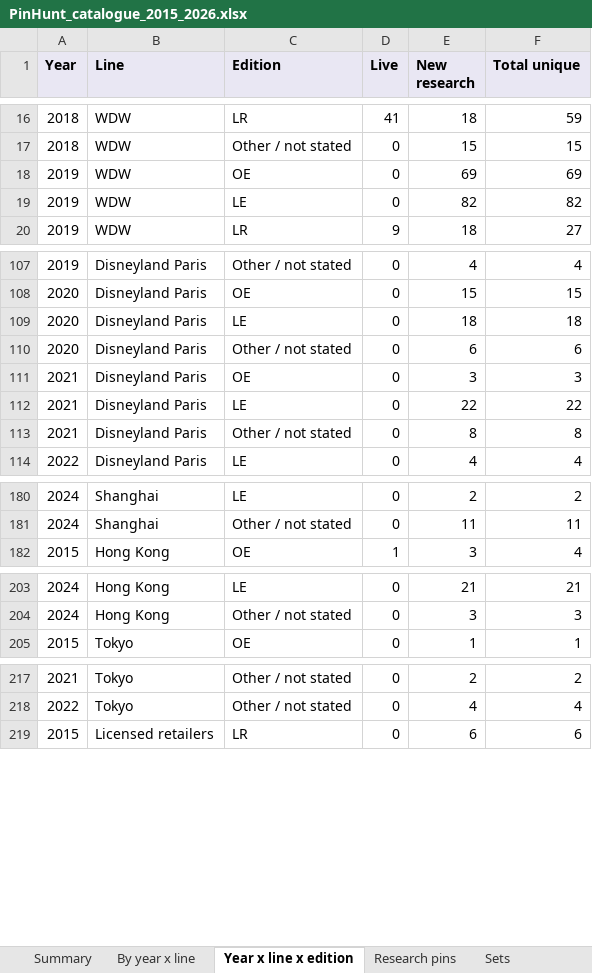
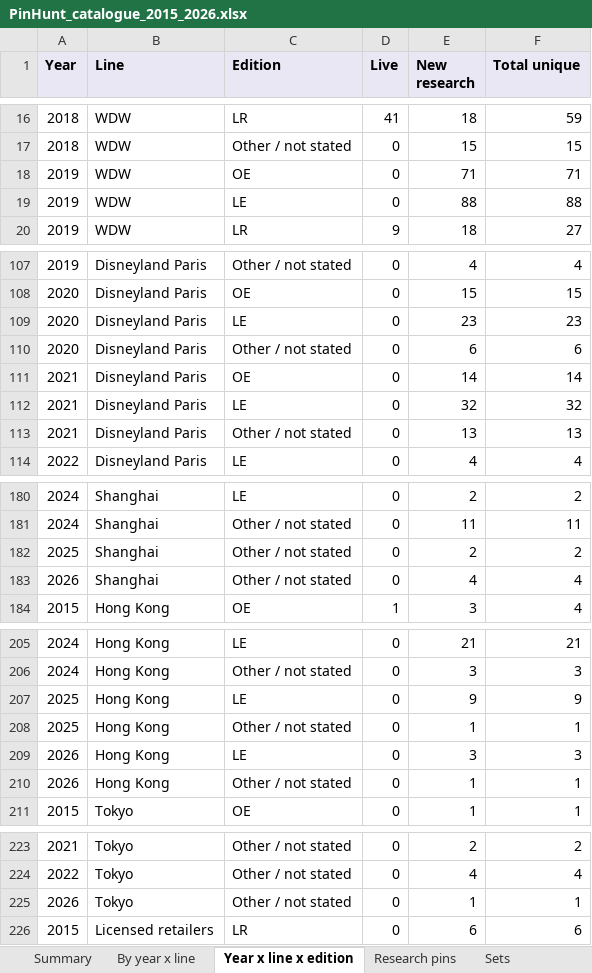
Before and after one commit to alperahmet1990-debug/Pin-hunt-uk, an Excel workbook: docs/research/catalogue-backfill/PinHunt_catalogue_2015_2026.xlsx, sheet Year x line x edition, drawn as a sheet; only a part is shown, gaps mark what is left out; values as stored, in another font and other column widths than the file's, no borders; the diff covers the shown part only; the diff names each change by its address in the sheet, - before the commit and + after, or states it on an @@ line.

```diff
--- a/docs/research/catalogue-backfill/PinHunt_catalogue_2015_2026.xlsx (sheet Year x line x edition)
+++ b/docs/research/catalogue-backfill/PinHunt_catalogue_2015_2026.xlsx (sheet Year x line x edition)
-E18 (New research): 69
+E18 (New research): 71
-F18 (Total unique): 69
+F18 (Total unique): 71
-E19 (New research): 82
+E19 (New research): 88
-F19 (Total unique): 82
+F19 (Total unique): 88
-E109 (New research): 18
+E109 (New research): 23
-F109 (Total unique): 18
+F109 (Total unique): 23
-E111 (New research): 3
+E111 (New research): 14
-F111 (Total unique): 3
+F111 (Total unique): 14
-E112 (New research): 22
+E112 (New research): 32
-F112 (Total unique): 22
+F112 (Total unique): 32
-E113 (New research): 8
+E113 (New research): 13
-F113 (Total unique): 8
+F113 (Total unique): 13
+row 182: 2025 | Shanghai | Other / not stated | 0 | 2 | 2
+row 183: 2026 | Shanghai | Other / not stated | 0 | 4 | 4
+row 207: 2025 | Hong Kong | LE | 0 | 9 | 9
+row 208: 2025 | Hong Kong | Other / not stated | 0 | 1 | 1
+row 209: 2026 | Hong Kong | LE | 0 | 3 | 3
+row 210: 2026 | Hong Kong | Other / not stated | 0 | 1 | 1
+row 225: 2026 | Tokyo | Other / not stated | 0 | 1 | 1
```
Also changed, not shown: 2 edited cells elsewhere in this sheet, sheet Research pins, sheet Sets, sheet By year x line, sheet Summary, 11 other files.
